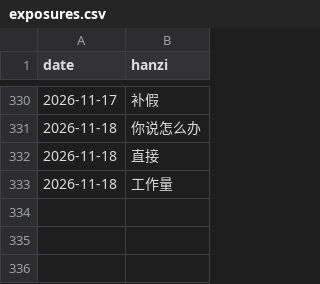
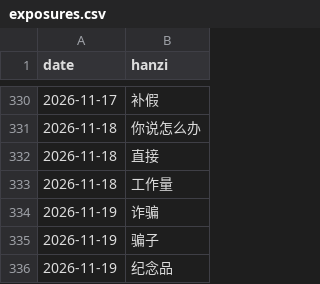
Before and after one commit to KianAhi/mandarin-news-podcast, a CSV file: exposures.csv, drawn as a sheet; only a part is shown, gaps mark what is left out; the diff names each change by its address in the sheet, - before the commit and + after, or states it on an @@ line.

```diff
--- a/exposures.csv
+++ b/exposures.csv
+row 334: 2026-11-19 | 诈骗
+row 335: 2026-11-19 | 骗子
+row 336: 2026-11-19 | 纪念品
```
Also changed, not shown: 5 other files.
